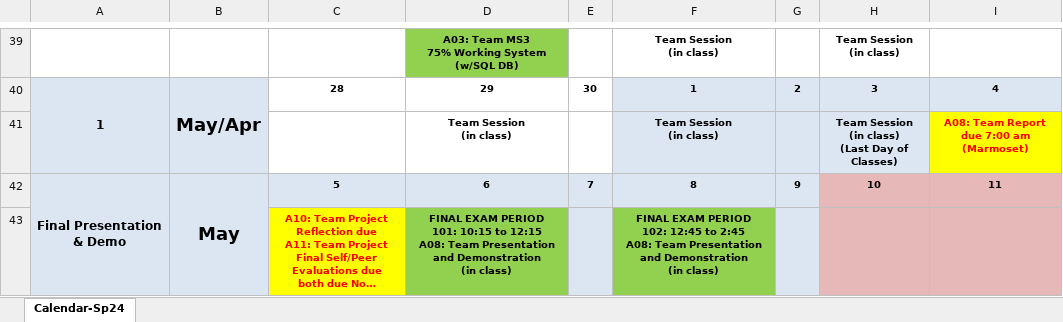
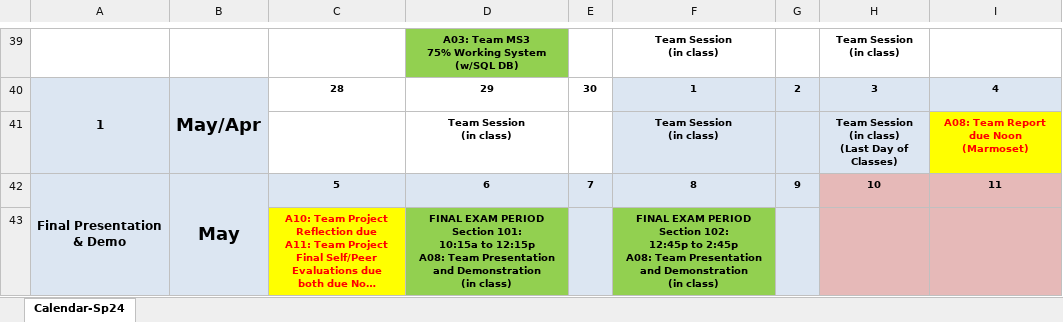
Before and after one commit to ycpcs/cs320-spring2024, an Excel workbook: CS320-Spring2024Calendar.xlsx, sheet Calendar-Sp24, drawn as a sheet; only a part is shown, gaps mark what is left out; long unchanged cells end in …; values as stored, in another font and other column widths than the file's, no borders; ↵ is a line break in a cell; the diff covers the shown part only; the diff names each change by its address in the sheet, - before the commit and + after, or states it on an @@ line.

```diff
--- a/CS320-Spring2024Calendar.xlsx (sheet Calendar-Sp24)
+++ b/CS320-Spring2024Calendar.xlsx (sheet Calendar-Sp24)
-I41: A08: Team Report due 7:00 am ↵ (Marmoset)
+I41: A08: Team Report due Noon ↵ (Marmoset)
-D43: …EXAM PERIOD ↵ 101: 10:15 to 12:15 ↵ A08: Team…
+D43: …EXAM PERIOD ↵ Section 101: ↵ 10:15a to 12:15p ↵ A08: Team…
-F43: …EXAM PERIOD ↵ 102: 12:45 to 2:45 ↵ A08: Team…
+F43: …EXAM PERIOD ↵ Section 102: ↵ 12:45p to 2:45p ↵ A08: Team…
```
Also changed, not shown: 1 added row, 1 removed row, 12 edited cells and cell formats elsewhere in this sheet, 3 other files.
